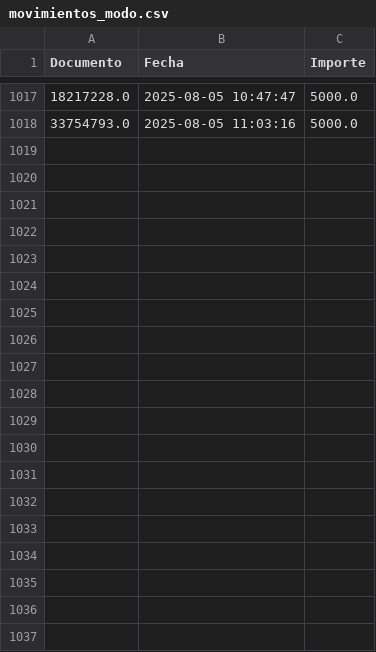
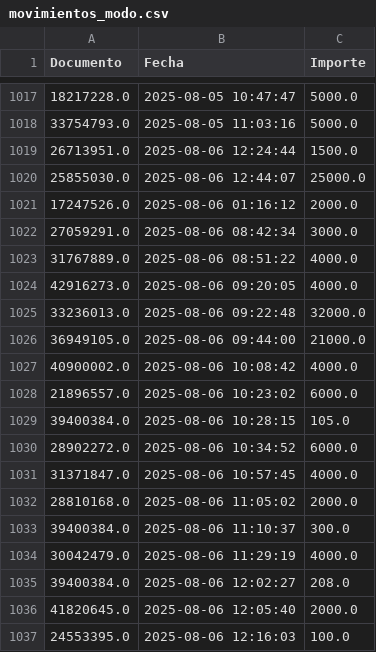
Before and after one commit to franoropeza/lotlinedashboard, a CSV file: csv_dashboard/movimientos_modo.csv, drawn as a sheet; only a part is shown, gaps mark what is left out; the diff covers the shown part only.

```diff
--- a/csv_dashboard/movimientos_modo.csv
+++ b/csv_dashboard/movimientos_modo.csv
@@ -1018 +1018,20 @@ Documento,Fecha,Importe
 33754793.0,2025-08-05 11:03:16,5000.0
+26713951.0,2025-08-06 12:24:44,1500.0
+25855030.0,2025-08-06 12:44:07,25000.0
+17247526.0,2025-08-06 01:16:12,2000.0
+27059291.0,2025-08-06 08:42:34,3000.0
+31767889.0,2025-08-06 08:51:22,4000.0
+42916273.0,2025-08-06 09:20:05,4000.0
+33236013.0,2025-08-06 09:22:48,32000.0
+36949105.0,2025-08-06 09:44:00,21000.0
+40900002.0,2025-08-06 10:08:42,4000.0
+21896557.0,2025-08-06 10:23:02,6000.0
+39400384.0,2025-08-06 10:28:15,105.0
+28902272.0,2025-08-06 10:34:52,6000.0
+31371847.0,2025-08-06 10:57:45,4000.0
+28810168.0,2025-08-06 11:05:02,2000.0
+39400384.0,2025-08-06 11:10:37,300.0
+30042479.0,2025-08-06 11:29:19,4000.0
+39400384.0,2025-08-06 12:02:27,208.0
+41820645.0,2025-08-06 12:05:40,2000.0
+24553395.0,2025-08-06 12:16:03,100.0
```
Also changed, not shown: 47 added rows elsewhere in this file, csv_dashboard/bonificaciones.csv, csv_dashboard/top10_loto_plus.csv, 14 other files.
